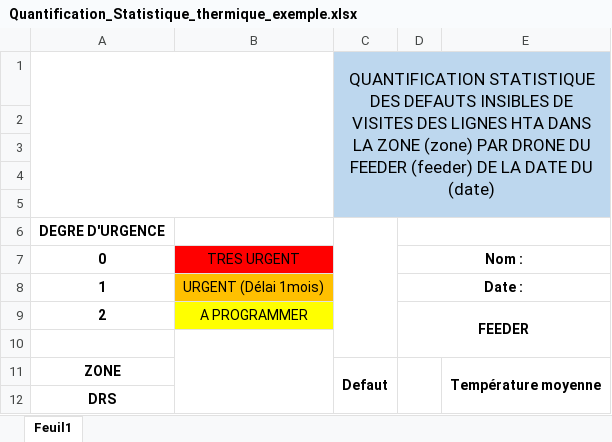
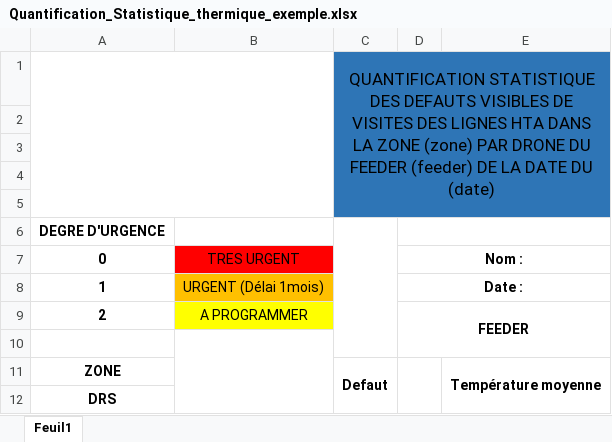
Before and after one commit to PapisKang/VocaSaraAppV2, an Excel workbook: apps/Exemple_rapport_thermique/Quantification_Statistique_thermique_exemple.xlsx, sheet Feuil1, drawn as a sheet; values as stored, in another font and other column widths than the file's, no borders; charts and pictures not drawn; the diff names each change by its address in the sheet, - before the commit and + after, or states it on an @@ line.

Commit message:
Mise à jour de la génération des rapport quantification invisible
Mise à jour de la génération des rapport quantification invisible

```diff
--- a/apps/Exemple_rapport_thermique/Quantification_Statistique_thermique_exemple.xlsx (sheet Feuil1)
+++ b/apps/Exemple_rapport_thermique/Quantification_Statistique_thermique_exemple.xlsx (sheet Feuil1)
-C1: …DES DEFAUTS INSIBLES DE VISITES…
+C1: …DES DEFAUTS VISIBLES DE VISITES…
-C1:E5 fill: #BDD7EE
+C1:E5 fill: #2E75B6
```
Also changed, not shown: 5 other files.
